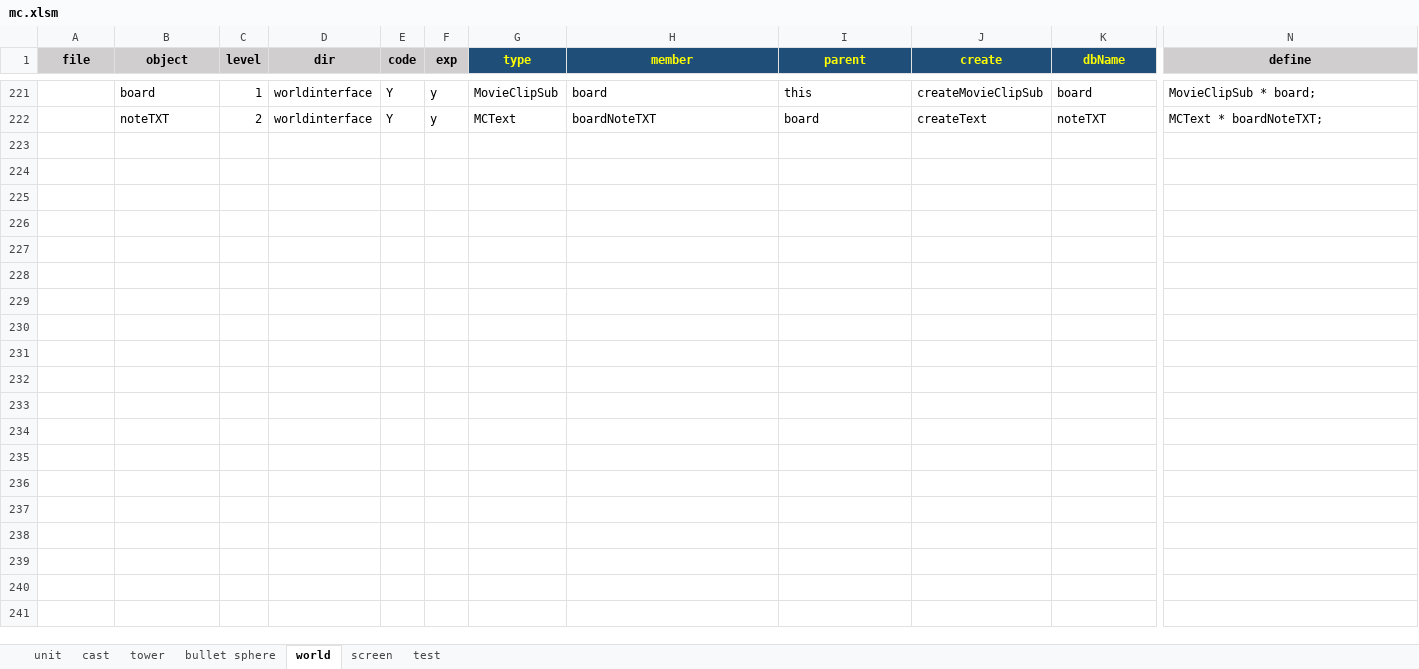
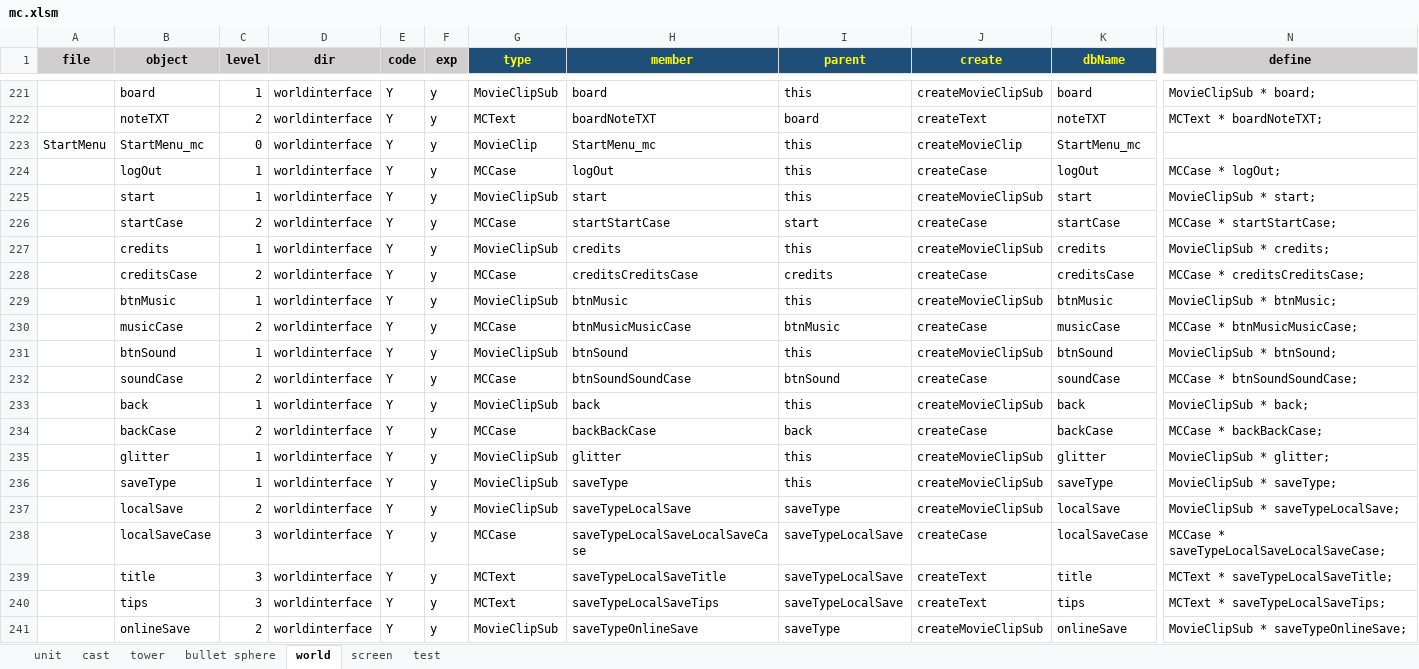
Before and after one commit to hans511002/brave, an Excel workbook: Resources/mc.xlsm, sheet world, drawn as a sheet; only a part is shown, gaps mark what is left out; values as stored, in another font and other column widths than the file's, no borders; rows hold the shown columns only; the diff covers the shown part only; the diff names each change by its address in the sheet, - before the commit and + after, or states it on an @@ line.

```diff
--- a/Resources/mc.xlsm (sheet world)
+++ b/Resources/mc.xlsm (sheet world)
+row 223: StartMenu | StartMenu_mc | 0 | worldinterface | Y | y | MovieClip | StartMenu_mc | this | createMovieClip | StartMenu_mc
+row 224:  | logOut | 1 | worldinterface | Y | y | MCCase | logOut | this | createCase | logOut | MCCase * logOut;
+row 225:  | start | 1 | worldinterface | Y | y | MovieClipSub | start | this | createMovieClipSub | start | MovieClipSub * start;
+row 226:  | startCase | 2 | worldinterface | Y | y | MCCase | startStartCase | start | createCase | startCase | MCCase * startStartCase;
+row 227:  | credits | 1 | worldinterface | Y | y | MovieClipSub | credits | this | createMovieClipSub | credits | MovieClipSub * credits;
+row 228:  | creditsCase | 2 | worldinterface | Y | y | MCCase | creditsCreditsCase | credits | createCase | creditsCase | MCCase * creditsCreditsCase;
+row 229:  | btnMusic | 1 | worldinterface | Y | y | MovieClipSub | btnMusic | this | createMovieClipSub | btnMusic | MovieClipSub * btnMusic;
+row 230:  | musicCase | 2 | worldinterface | Y | y | MCCase | btnMusicMusicCase | btnMusic | createCase | musicCase | MCCase * btnMusicMusicCase;
+row 231:  | btnSound | 1 | worldinterface | Y | y | MovieClipSub | btnSound | this | createMovieClipSub | btnSound | MovieClipSub * btnSound;
+row 232:  | soundCase | 2 | worldinterface | Y | y | MCCase | btnSoundSoundCase | btnSound | createCase | soundCase | MCCase * btnSoundSoundCase;
+row 233:  | back | 1 | worldinterface | Y | y | MovieClipSub | back | this | createMovieClipSub | back | MovieClipSub * back;
+row 234:  | backCase | 2 | worldinterface | Y | y | MCCase | backBackCase | back | createCase | backCase | MCCase * backBackCase;
+row 235:  | glitter | 1 | worldinterface | Y | y | MovieClipSub | glitter | this | createMovieClipSub | glitter | MovieClipSub * glitter;
+row 236:  | saveType | 1 | worldinterface | Y | y | MovieClipSub | saveType | this | createMovieClipSub | saveType | MovieClipSub * saveType;
+row 237:  | localSave | 2 | worldinterface | Y | y | MovieClipSub | saveTypeLocalSave | saveType | createMovieClipSub | localSave | MovieClipSub * saveTypeLocalSave;
+row 238:  | localSaveCase | 3 | worldinterface | Y | y | MCCase | saveTypeLocalSaveLocalSaveCase | saveTypeLocalSave | createCase | localSaveCase | MCCase * saveTypeLocalSaveLocalSaveCase;
+row 239:  | title | 3 | worldinterface | Y | y | MCText | saveTypeLocalSaveTitle | saveTypeLocalSave | createText | title | MCText * saveTypeLocalSaveTitle;
+row 240:  | tips | 3 | worldinterface | Y | y | MCText | saveTypeLocalSaveTips | saveTypeLocalSave | createText | tips | MCText * saveTypeLocalSaveTips;
+row 241:  | onlineSave | 2 | worldinterface | Y | y | MovieClipSub | saveTypeOnlineSave | saveType | createMovieClipSub | onlineSave | MovieClipSub * saveTypeOnlineSave;
```
Also changed, not shown: 46 added rows, 1 edited cell and cell formats elsewhere in this sheet, 9 other files.
